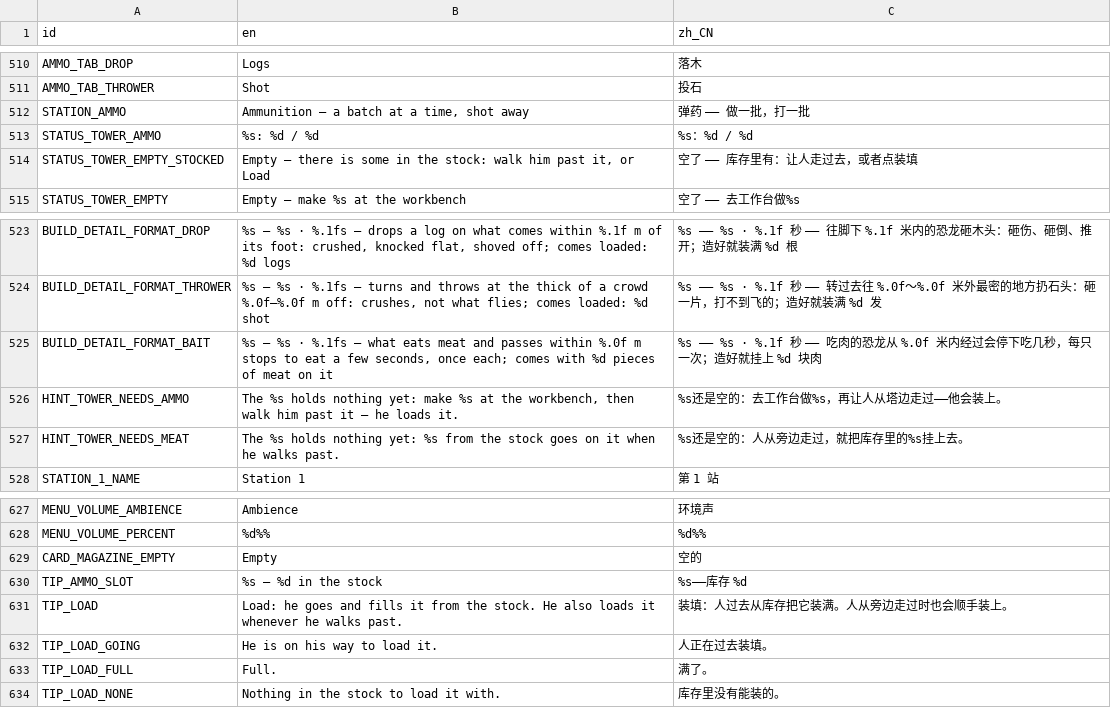
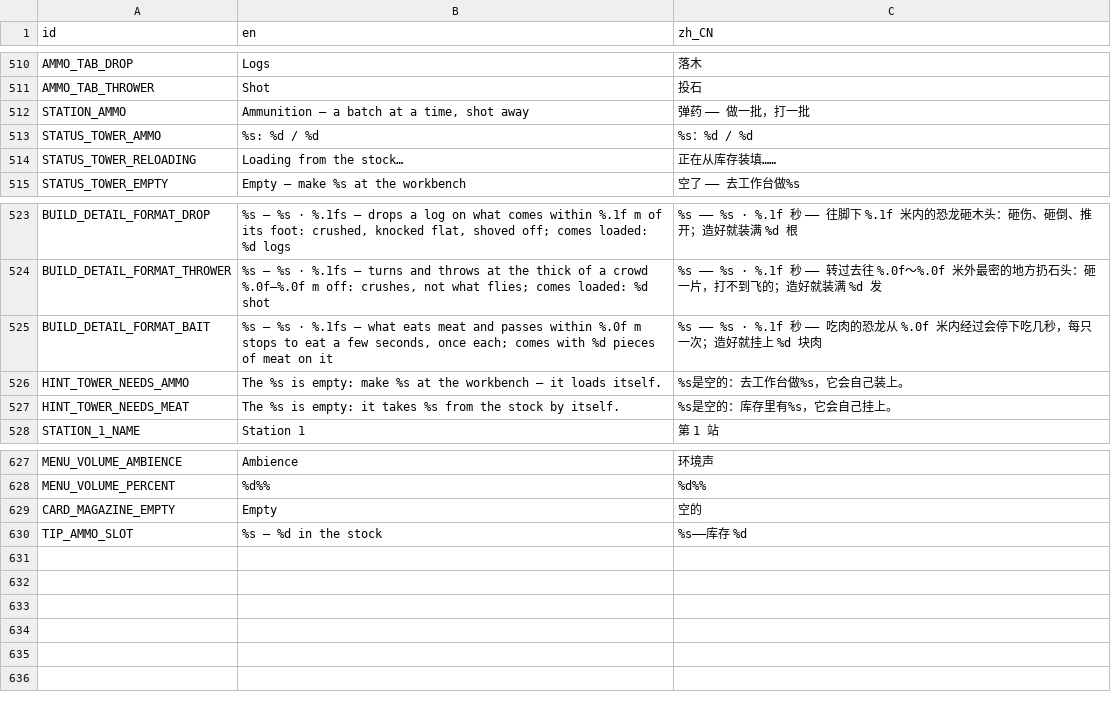
Before and after one commit to kcokz/dino-td, a CSV file: translations/strings.csv, drawn as a sheet; only a part is shown, gaps mark what is left out.

```diff
--- a/translations/strings.csv
+++ b/translations/strings.csv
@@ -513,3 +513,3 @@ STATION_AMMO,"Ammunition — a batch at a time, shot away","弹药 —— 做一
 STATUS_TOWER_AMMO,"%s: %d / %d","%s：%d / %d"
-STATUS_TOWER_EMPTY_STOCKED,"Empty — there is some in the stock: walk him past it, or Load","空了 —— 库存里有：让人走过去，或者点装填"
+STATUS_TOWER_RELOADING,"Loading from the stock…","正在从库存装填……"
 STATUS_TOWER_EMPTY,"Empty — make %s at the workbench","空了 —— 去工作台做%s"
@@ -525,4 +525,4 @@ BUILD_DETAIL_FORMAT_THROWER,"%s — %s · %.1fs — turns and throws at the thic
 BUILD_DETAIL_FORMAT_BAIT,"%s — %s · %.1fs — what eats meat and passes within %.0f m stops to eat a few seconds, once each; comes with %d pieces of meat on it","%s —— %s · %.1f 秒 —— 吃肉的恐龙从 %.0f 米内经过会停下吃几秒，每只一次；造好就挂上 %d 块肉"
-HINT_TOWER_NEEDS_AMMO,"The %s holds nothing yet: make %s at the workbench, then walk him past it — he loads it.","%s还是空的：去工作台做%s，再让人从塔边走过——他会装上。"
-HINT_TOWER_NEEDS_MEAT,"The %s holds nothing yet: %s from the stock goes on it when he walks past.","%s还是空的：人从旁边走过，就把库存里的%s挂上去。"
+HINT_TOWER_NEEDS_AMMO,"The %s is empty: make %s at the workbench — it loads itself.","%s是空的：去工作台做%s，它会自己装上。"
+HINT_TOWER_NEEDS_MEAT,"The %s is empty: it takes %s from the stock by itself.","%s是空的：库存里有%s，它会自己挂上。"
 STATION_1_NAME,"Station 1","第 1 站"
@@ -630,5 +630 @@ CARD_MAGAZINE_EMPTY,"Empty","空的"
 TIP_AMMO_SLOT,"%s — %d in the stock","%s——库存 %d"
-TIP_LOAD,"Load: he goes and fills it from the stock. He also loads it whenever he walks past.","装填：人过去从库存把它装满。人从旁边走过时也会顺手装上。"
-TIP_LOAD_GOING,"He is on his way to load it.","人正在过去装填。"
-TIP_LOAD_FULL,"Full.","满了。"
-TIP_LOAD_NONE,"Nothing in the stock to load it with.","库存里没有能装的。"
```
Also changed, not shown: 17 other files.
